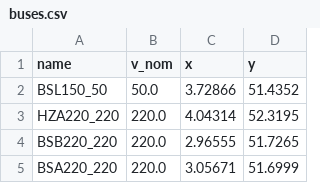
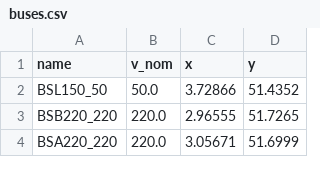
Before and after one commit to itsMiniscule/WeatherVIS, a CSV file: database/csv/buses.csv, drawn as a sheet; only a part is shown; the diff names each change by its address in the sheet, - before the commit and + after, or states it on an @@ line.

```diff
--- a/database/csv/buses.csv
+++ b/database/csv/buses.csv
-row 3: HZA220_220 | 220.0 | 4.04314 | 52.3195
```
Also changed, not shown: 25 other files.
